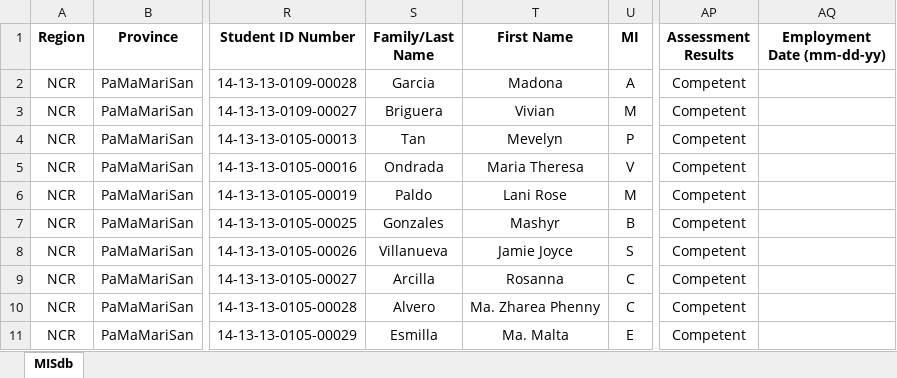
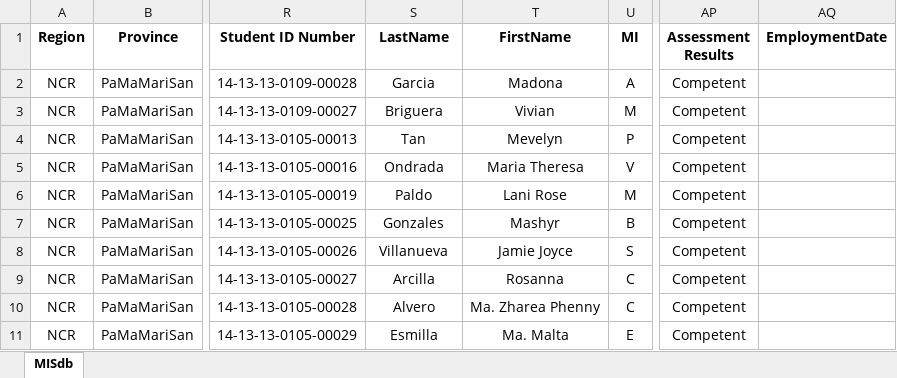
Before and after one commit to jhasebo/tesdaMIS, an Excel workbook: customDBFormat.xlsx, sheet MISdb, drawn as a sheet; only a part is shown, gaps mark what is left out; values as stored, in another font and other column widths than the file's, no borders; the diff names each change by its address in the sheet, - before the commit and + after, or states it on an @@ line.

```diff
--- a/customDBFormat.xlsx (sheet MISdb)
+++ b/customDBFormat.xlsx (sheet MISdb)
-S1: Family/Last Name
+S1: LastName
-T1: First Name
+T1: FirstName
-AQ1: Employment Date (mm-dd-yy)
+AQ1: EmploymentDate
```
Also changed, not shown: 1 other file.
